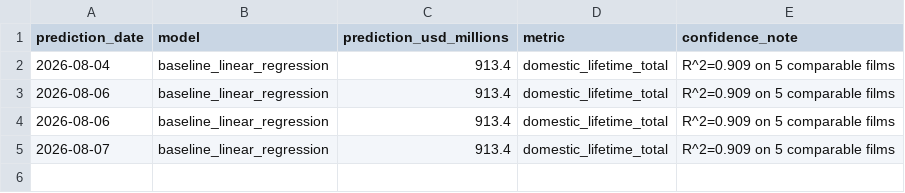
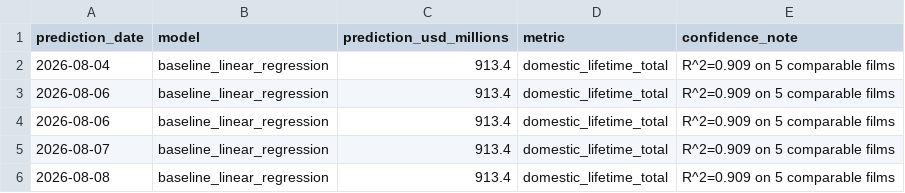
Before and after one commit to varunkumards337-arch/Live-spiderman-brand-new-day-2026-collections-project, a CSV file: predictions.csv, drawn as a sheet.

```diff
--- a/predictions.csv
+++ b/predictions.csv
@@ -5 +5,2 @@ prediction_date,model,prediction_usd_millions,metric,confidence_note
 2026-08-07,baseline_linear_regression,913.4,domestic_lifetime_total,R^2=0.909 on 5 comparable films
+2026-08-08,baseline_linear_regression,913.4,domestic_lifetime_total,R^2=0.909 on 5 comparable films
```
Also changed, not shown: 2 other files.
